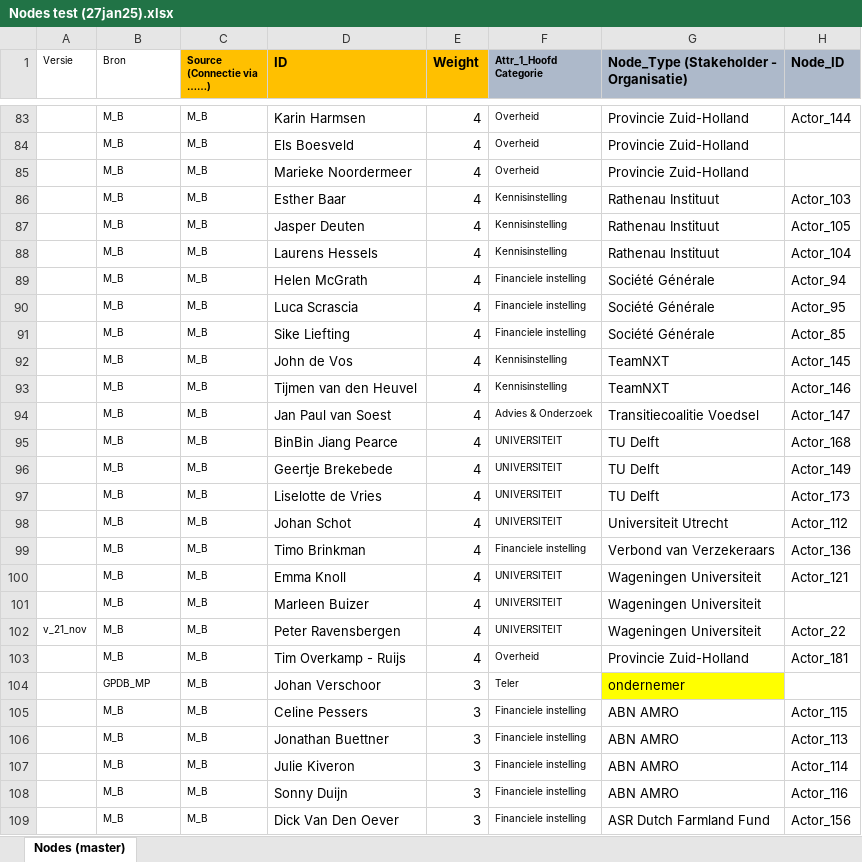
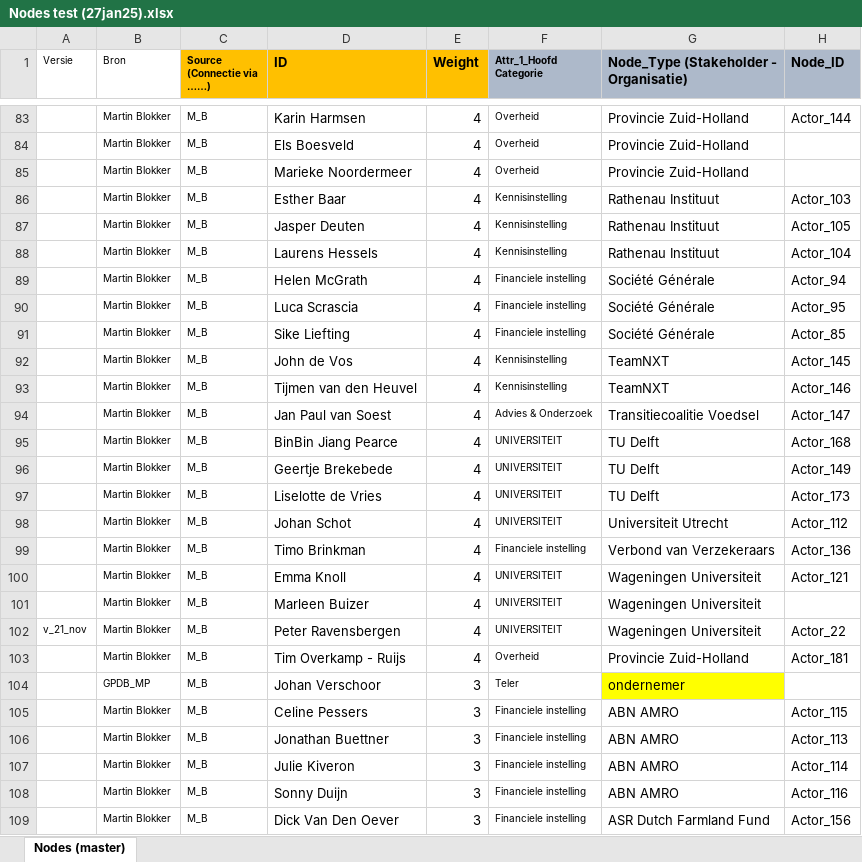
Before and after one commit to HuibVeen/M_B, an Excel workbook: Nodes test (27jan25).xlsx, sheet Nodes (master), drawn as a sheet; only a part is shown, gaps mark what is left out; values as stored, in another font and other column widths than the file's, no borders; the diff covers the shown part only; the diff names each change by its address in the sheet, - before the commit and + after, or states it on an @@ line.

```diff
--- a/Nodes test (27jan25).xlsx (sheet Nodes (master))
+++ b/Nodes test (27jan25).xlsx (sheet Nodes (master))
-B83:B103 (Bron): M_B
+B83:B103 (Bron): Martin Blokker
-B105:B109 (Bron): M_B
+B105:B109 (Bron): Martin Blokker
```
Also changed, not shown: 194 edited cells elsewhere in this sheet, 2 other files.
